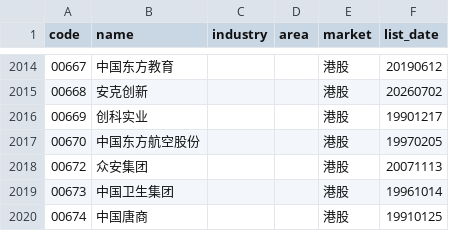
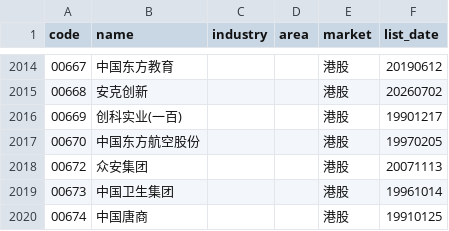
Before and after one commit to BIGKUANG/Vibe-Research, a CSV file: frontend/src/data/stock_codes.csv, drawn as a sheet; only a part is shown, gaps mark what is left out.

Commit message:
chore(data): 同步股票代码表

```diff
--- a/frontend/src/data/stock_codes.csv
+++ b/frontend/src/data/stock_codes.csv
@@ -2015,3 +2015,3 @@ code,name,industry,area,market,list_date
 00668,安克创新,,,港股,20260702
-00669,创科实业,,,港股,19901217
+00669,创科实业(一百),,,港股,19901217
 00670,中国东方航空股份,,,港股,19970205
```
Also changed, not shown: 1 other file.
